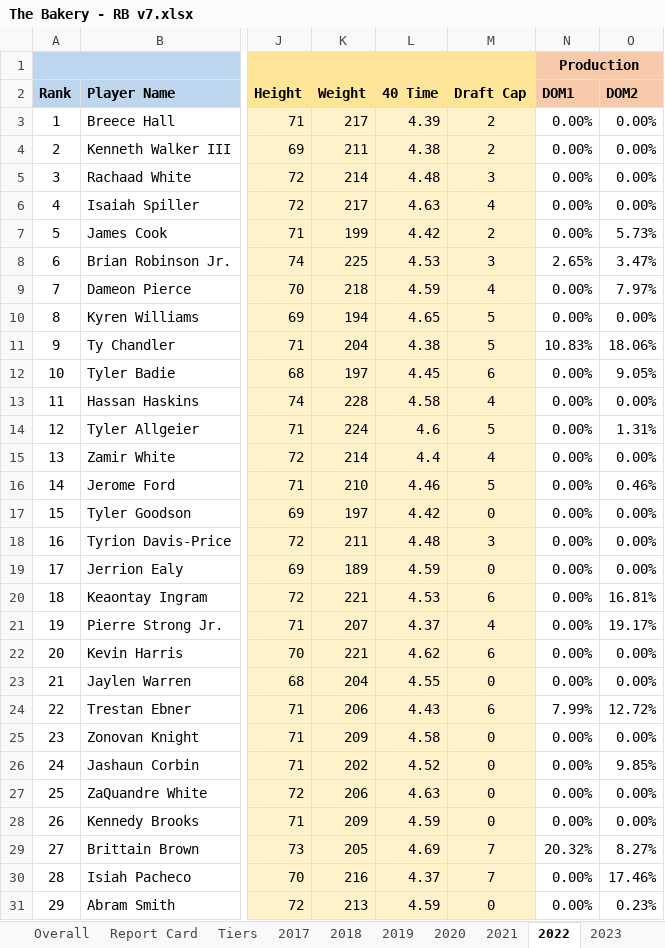
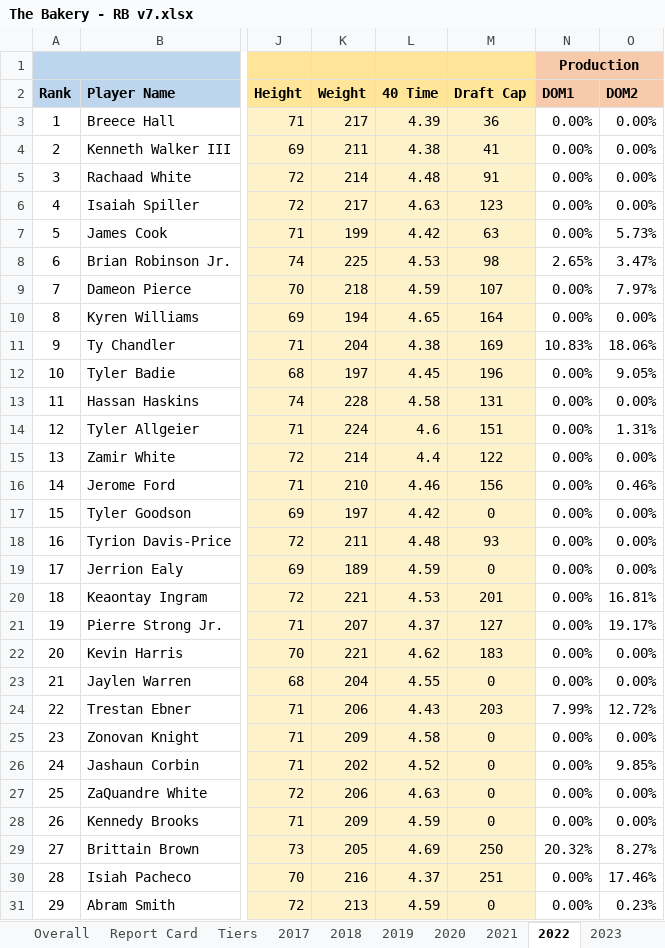
Before and after one commit to chdasiegel/Dynasty, an Excel workbook: data/Bakery/RB/The Bakery - RB v7.xlsx, sheet 2022, drawn as a sheet; only a part is shown, gaps mark what is left out; values as stored, in another font and other column widths than the file's, no borders; conditional formats not drawn; the diff covers the shown part only; the diff names each change by its address in the sheet, - before the commit and + after, or states it on an @@ line.

```diff
--- a/data/Bakery/RB/The Bakery - RB v7.xlsx (sheet 2022)
+++ b/data/Bakery/RB/The Bakery - RB v7.xlsx (sheet 2022)
-M3: 2
+M3: 36
-M4: 2
+M4: 41
-M5: 3
+M5: 91
-M6: 4
+M6: 123
-M7: 2
+M7: 63
-M8: 3
+M8: 98
-M9: 4
+M9: 107
-M10: 5
+M10: 164
-M11: 5
+M11: 169
-M12: 6
+M12: 196
-M13: 4
+M13: 131
-M14: 5
+M14: 151
-M15: 4
+M15: 122
-M16: 5
+M16: 156
-M18: 3
+M18: 93
-M20: 6
+M20: 201
-M21: 4
+M21: 127
-M22: 6
+M22: 183
-M24: 6
+M24: 203
-M29: 7
+M29: 250
-M30: 7
+M30: 251
```
Also changed, not shown: 1 edited cell elsewhere in this sheet, sheet Overall, sheet 2017, sheet 2025, sheet 2019, sheet 2021, sheet 2018, 4 more sheets, other sheet tabs, 40 other files.
